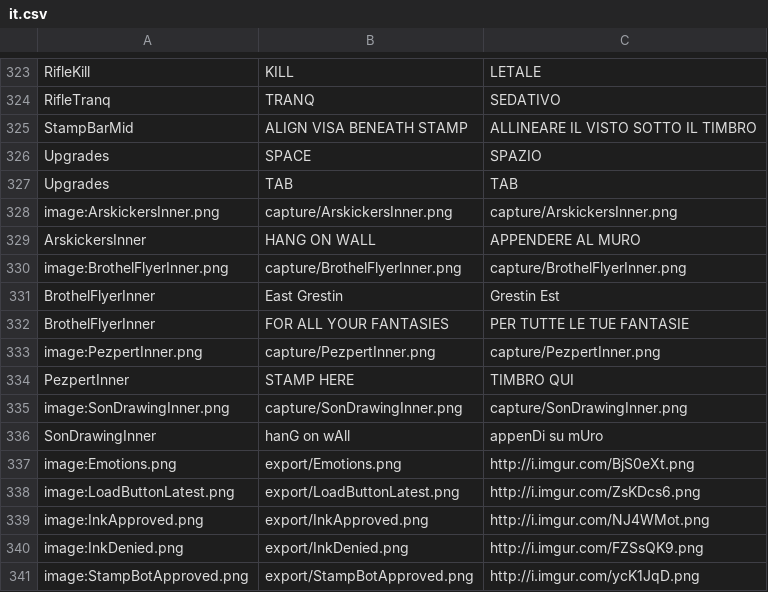
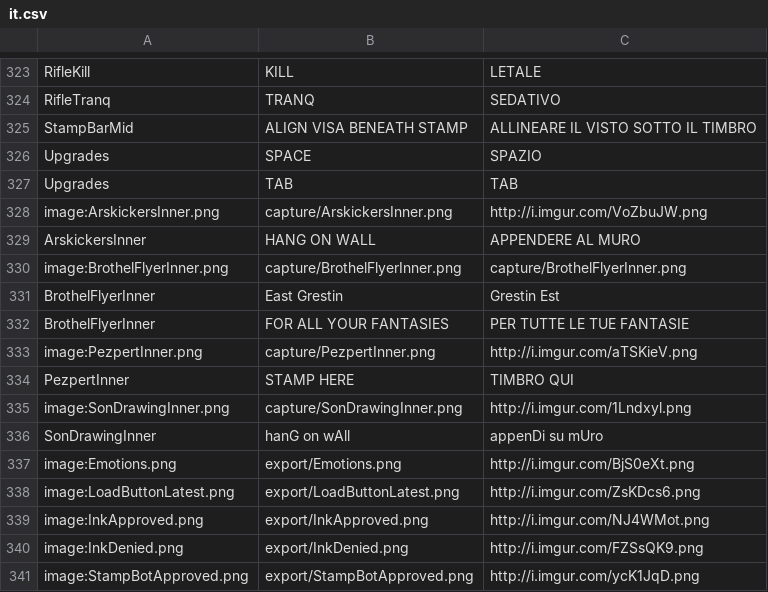
Before and after one commit to PapersPleaseLoc/Loc, a CSV file: it.csv, drawn as a sheet; only a part is shown, gaps mark what is left out.

Commit message:
Updates 33e9fb28-f42a-47ae-be48-0ae8a7306918

```diff
--- a/it.csv
+++ b/it.csv
@@ -327,3 +327,3 @@
 "Upgrades","TAB","TAB"
-"image:ArskickersInner.png","capture/ArskickersInner.png","capture/ArskickersInner.png"
+"image:ArskickersInner.png","capture/ArskickersInner.png","http://i.imgur.com/VoZbuJW.png"
 "ArskickersInner","HANG ON WALL","APPENDERE AL MURO"
@@ -332,5 +332,5 @@
 "BrothelFlyerInner","FOR ALL YOUR FANTASIES","PER TUTTE LE TUE FANTASIE"
-"image:PezpertInner.png","capture/PezpertInner.png","capture/PezpertInner.png"
+"image:PezpertInner.png","capture/PezpertInner.png","http://i.imgur.com/aTSKieV.png"
 "PezpertInner","STAMP HERE","TIMBRO QUI"
-"image:SonDrawingInner.png","capture/SonDrawingInner.png","capture/SonDrawingInner.png"
+"image:SonDrawingInner.png","capture/SonDrawingInner.png","http://i.imgur.com/1Lndxyl.png"
 "SonDrawingInner","hanG on wAll","appenDi su mUro"
```
